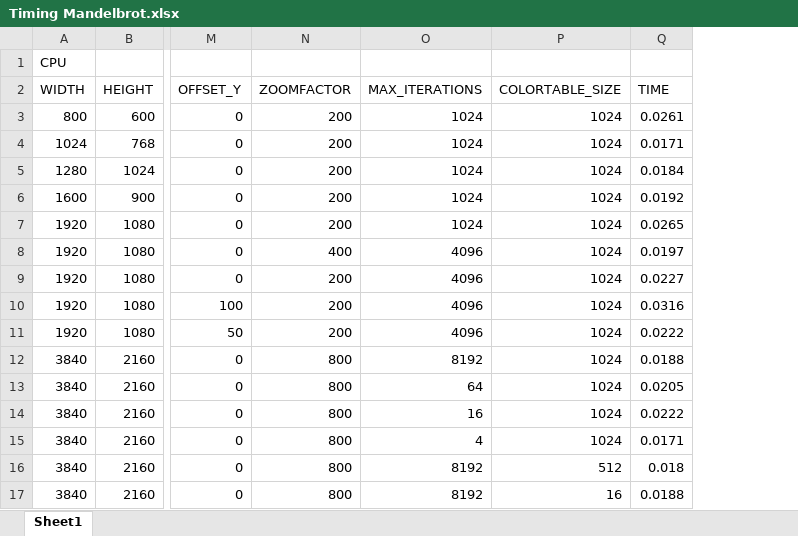
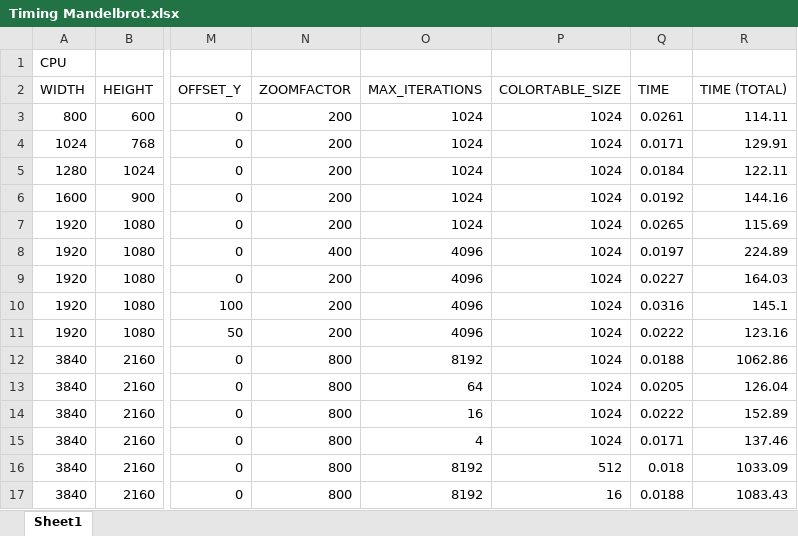
Before and after one commit to corruptpony/S6T, an Excel workbook: TSE/Assignment 2/Timing Mandelbrot.xlsx, sheet Sheet1, drawn as a sheet; only a part is shown, gaps mark what is left out; values as stored, in another font and other column widths than the file's, no borders; the diff names each change by its address in the sheet, - before the commit and + after, or states it on an @@ line.

Commit message:
kernel 1 en 2 voor assignment 3

```diff
--- a/TSE/Assignment 2/Timing Mandelbrot.xlsx (sheet Sheet1)
+++ b/TSE/Assignment 2/Timing Mandelbrot.xlsx (sheet Sheet1)
+column R, rows 2-17: TIME (TOTAL) | 114.11 | 129.91 | 122.11 | 144.16 | 115.69 | 224.89 | 164.03 | 145.1 | 123.16 | 1062.86 | 126.04 | 152.89 | 137.46 | 1033.09 | 1083.43
```
Also changed, not shown: 13 other files.
